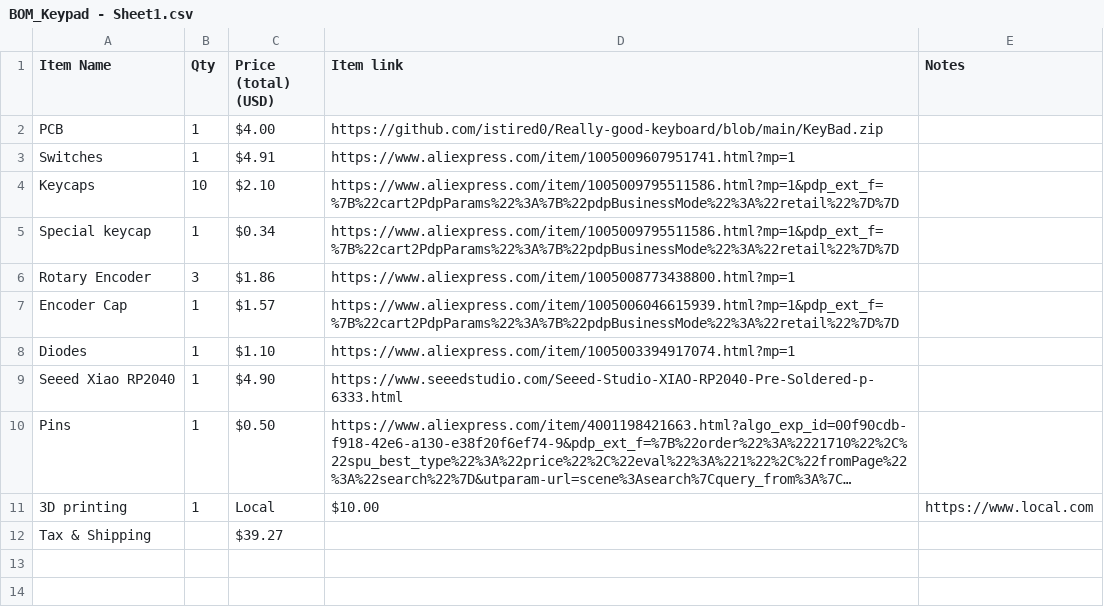
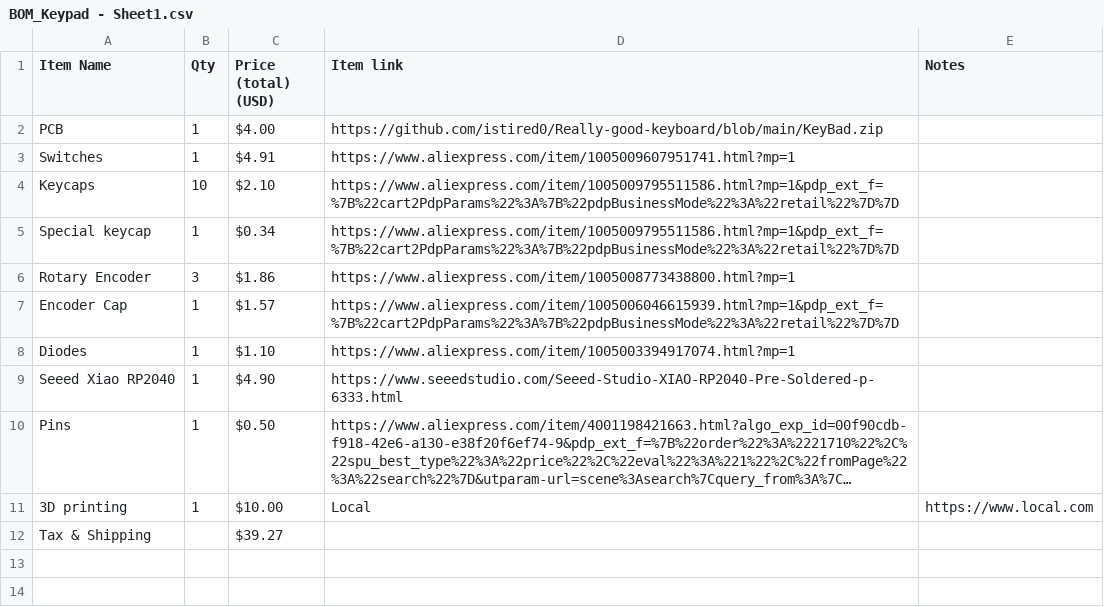
Before and after one commit to istired0/Keypad-Half-Life, a CSV file: BOM_Keypad - Sheet1.csv, drawn as a sheet; only a part is shown; long unchanged cells end in …; the diff names each change by its address in the sheet, - before the commit and + after, or states it on an @@ line.

Commit message:
Update BOM_Keypad - Sheet1.csv

```diff
--- a/BOM_Keypad - Sheet1.csv
+++ b/BOM_Keypad - Sheet1.csv
-C11 (Price (total) (USD)): Local
+C11 (Price (total) (USD)): $10.00
-D11 (Item link): $10.00
+D11 (Item link): Local
```
